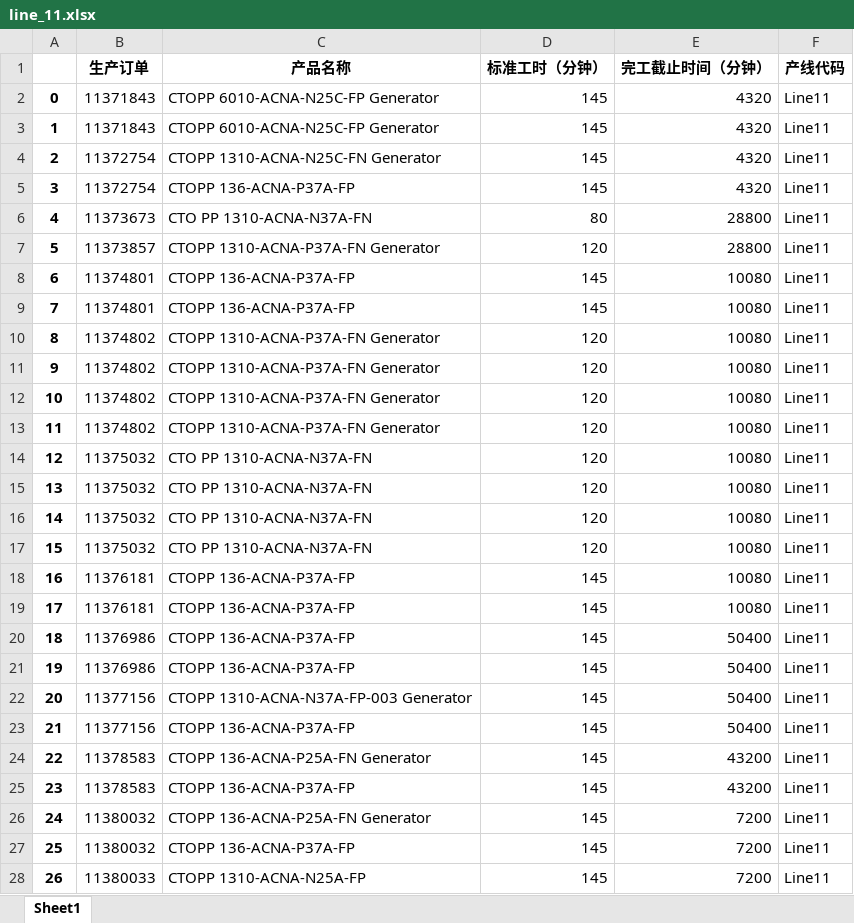
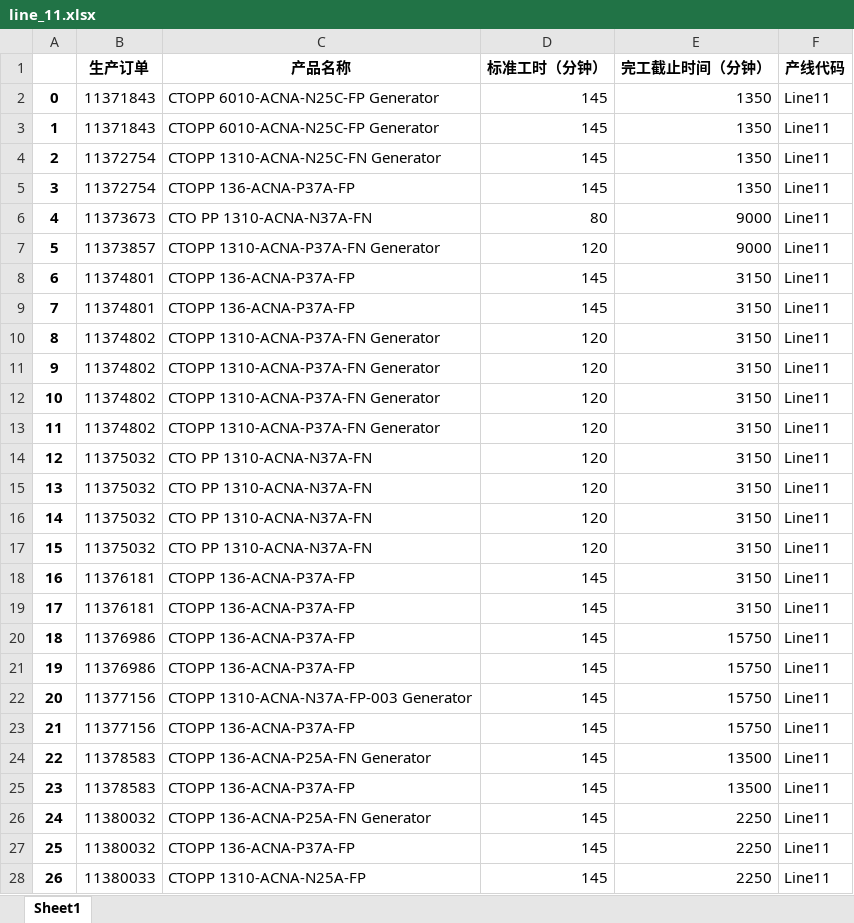
Before and after one commit to heatingma/MathorCup-2023C, an Excel workbook: processed_data/problem_1/line_11.xlsx, sheet Sheet1, drawn as a sheet; only a part is shown; values as stored, in another font and other column widths than the file's, no borders; the diff covers the shown part only; the diff names each change by its address in the sheet, - before the commit and + after, or states it on an @@ line.

```diff
--- a/processed_data/problem_1/line_11.xlsx (sheet Sheet1)
+++ b/processed_data/problem_1/line_11.xlsx (sheet Sheet1)
-E2:E5 (完工截止时间（分钟）): 4320
+E2:E5 (完工截止时间（分钟）): 1350
-E6:E7 (完工截止时间（分钟）): 28800
+E6:E7 (完工截止时间（分钟）): 9000
-E8:E19 (完工截止时间（分钟）): 10080
+E8:E19 (完工截止时间（分钟）): 3150
-E20:E23 (完工截止时间（分钟）): 50400
+E20:E23 (完工截止时间（分钟）): 15750
-E24:E25 (完工截止时间（分钟）): 43200
+E24:E25 (完工截止时间（分钟）): 13500
-E26:E28 (完工截止时间（分钟）): 7200
+E26:E28 (完工截止时间（分钟）): 2250
```
Also changed, not shown: 90 edited cells elsewhere in this sheet, data/1 - 生产订单.xlsx, data/2 - 生产员工技能表.xlsx, 26 other files.
